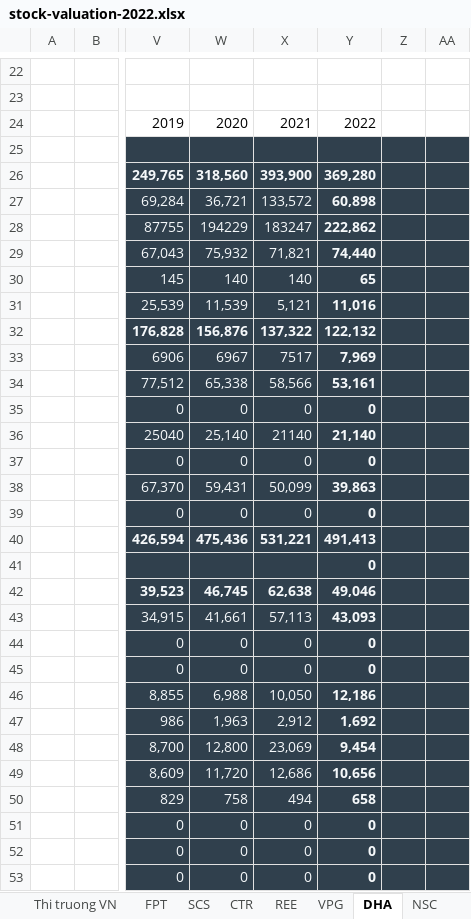
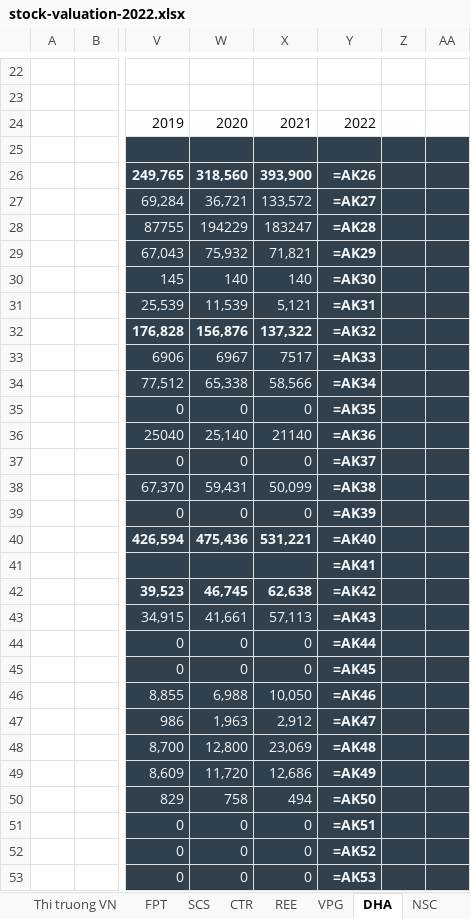
Before and after one commit to kidze/vnstock, an Excel workbook: stock-valuation-2022.xlsx, sheet DHA, drawn as a sheet; only a part is shown, gaps mark what is left out; values as stored, in another font and other column widths than the file's, no borders; formulas without a stored value are shown as written; conditional formats not drawn; the diff covers the shown part only; the diff names each change by its address in the sheet, - before the commit and + after, or states it on an @@ line.

```diff
--- a/stock-valuation-2022.xlsx (sheet DHA)
+++ b/stock-valuation-2022.xlsx (sheet DHA)
-Y26: 369,280
+Y26: =AK26
-Y27: 60,898
+Y27: =AK27
-Y28: 222,862
+Y28: =AK28
-Y29: 74,440
+Y29: =AK29
-Y30: 65
+Y30: =AK30
-Y31: 11,016
+Y31: =AK31
-Y32: 122,132
+Y32: =AK32
-Y33: 7,969
+Y33: =AK33
-Y34: 53,161
+Y34: =AK34
-Y35: 0
+Y35: =AK35
-Y36: 21,140
+Y36: =AK36
-Y37: 0
+Y37: =AK37
-Y38: 39,863
+Y38: =AK38
-Y39: 0
+Y39: =AK39
-Y40: 491,413
+Y40: =AK40
-Y41: 0
+Y41: =AK41
-Y42: 49,046
+Y42: =AK42
-Y43: 43,093
+Y43: =AK43
-Y44: 0
+Y44: =AK44
-Y45: 0
+Y45: =AK45
-Y46: 12,186
+Y46: =AK46
-Y47: 1,692
+Y47: =AK47
-Y48: 9,454
+Y48: =AK48
-Y49: 10,656
+Y49: =AK49
-Y50: 658
+Y50: =AK50
-Y51: 0
+Y51: =AK51
-Y52: 0
+Y52: =AK52
-Y53: 0
+Y53: =AK53
```
Also changed, not shown: 8 added rows, 8 removed rows, 103 edited cells and cell formats elsewhere in this sheet, sheet DRL, sheet Thi truong VN, sheet TMP, sheet HPG, sheet GMX, sheet SAB, 18 more sheets, charts or pictures, Stock Valuation New 2022.xlsx, 3 other files.
